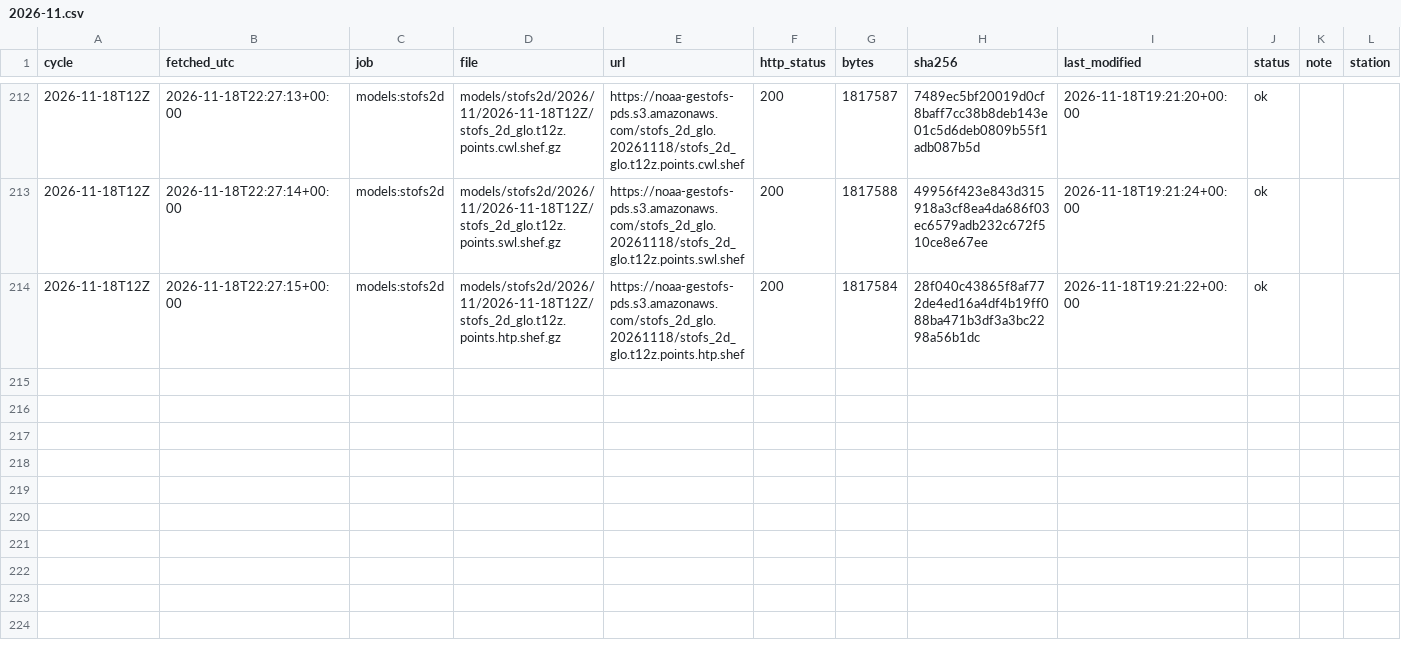
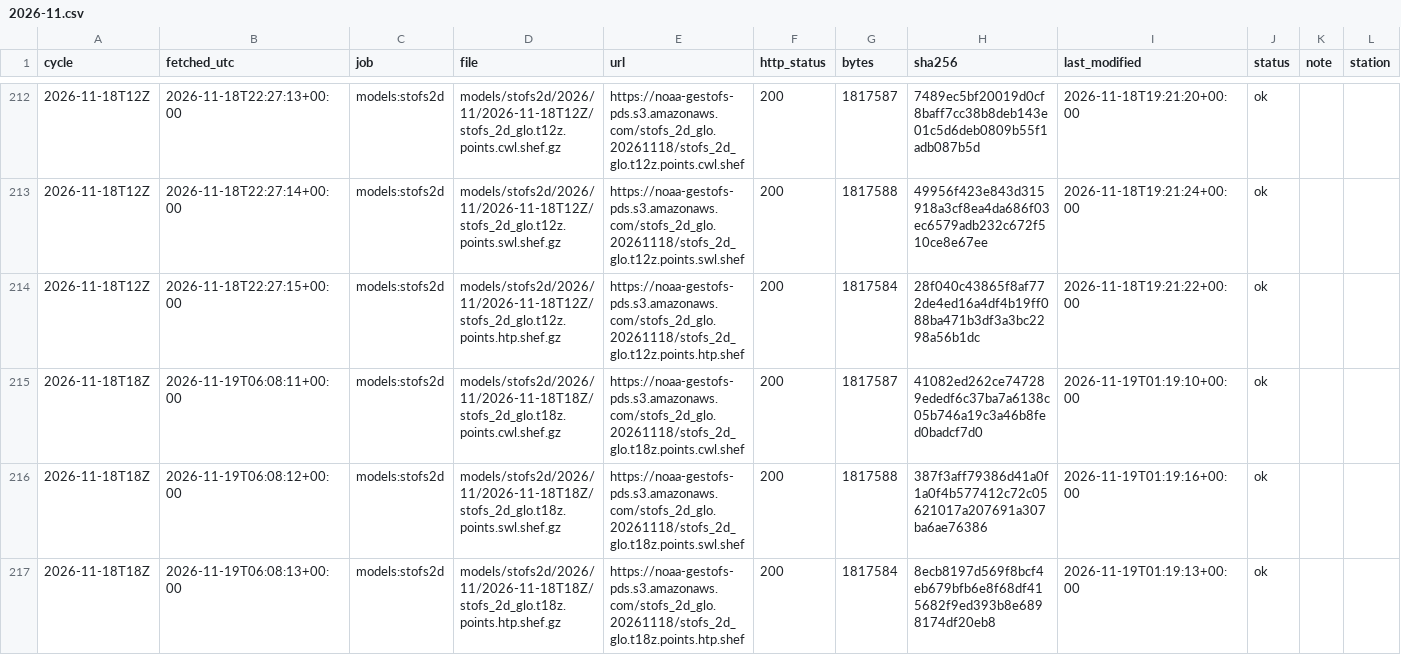
Before and after one commit to DerekLoftis/tidewatch_archive, a CSV file: data/index/models_stofs2d/2026-11.csv, drawn as a sheet; only a part is shown, gaps mark what is left out; rows hold the shown columns only; the diff names each change by its address in the sheet, - before the commit and + after, or states it on an @@ line.

```diff
--- a/data/index/models_stofs2d/2026-11.csv
+++ b/data/index/models_stofs2d/2026-11.csv
+row 215: 2026-11-18T18Z | 2026-11-19T06:08:11+00:00 | models:stofs2d | models/stofs2d/2026/11/2026-11-18T18Z/stofs_2d_glo.t18z.points.cwl.shef.gz | https://noaa-gestofs-pds.s3.amazonaws.com/stofs_2d_glo.20261118/stofs_2d_glo.t18z.points.cwl.shef | 200 | 1817587 | 41082ed262ce747289ededf6c37ba7a6138c05b746a19c3a46b8fed0badcf7d0 | 2026-11-19T01:19:10+00:00 | ok
+row 216: 2026-11-18T18Z | 2026-11-19T06:08:12+00:00 | models:stofs2d | models/stofs2d/2026/11/2026-11-18T18Z/stofs_2d_glo.t18z.points.swl.shef.gz | https://noaa-gestofs-pds.s3.amazonaws.com/stofs_2d_glo.20261118/stofs_2d_glo.t18z.points.swl.shef | 200 | 1817588 | 387f3aff79386d41a0f1a0f4b577412c72c05621017a207691a307ba6ae76386 | 2026-11-19T01:19:16+00:00 | ok
+row 217: 2026-11-18T18Z | 2026-11-19T06:08:13+00:00 | models:stofs2d | models/stofs2d/2026/11/2026-11-18T18Z/stofs_2d_glo.t18z.points.htp.shef.gz | https://noaa-gestofs-pds.s3.amazonaws.com/stofs_2d_glo.20261118/stofs_2d_glo.t18z.points.htp.shef | 200 | 1817584 | 8ecb8197d569f8bcf4eb679bfb6e8f68df415682f9ed393b8e6898174df20eb8 | 2026-11-19T01:19:13+00:00 | ok
```
Also changed, not shown: data/index/models/2026-11.csv, data/index/models_cbofs/2026-11.csv, 8 other files.
